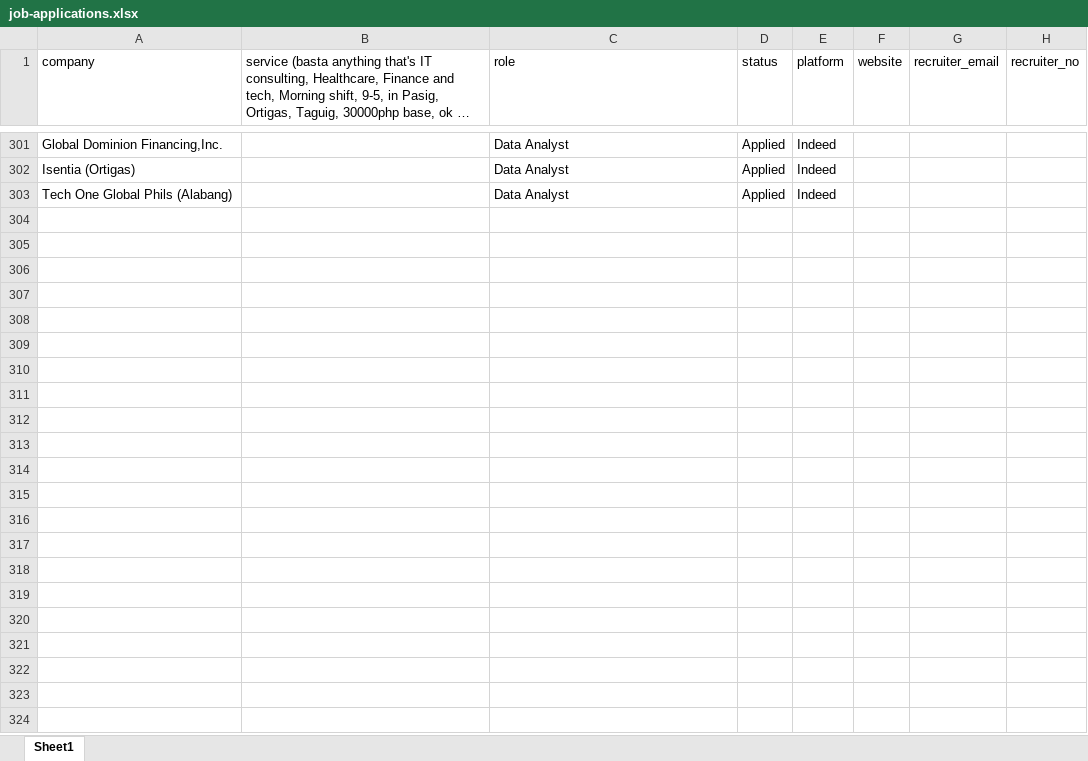
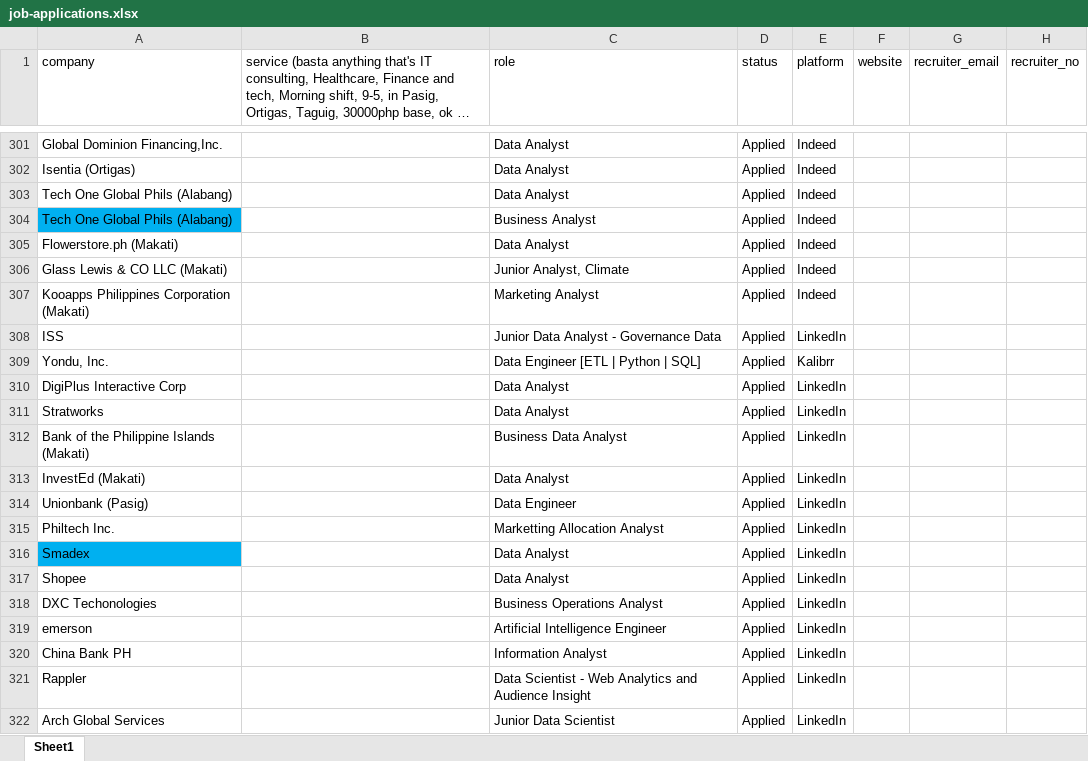
Before and after one commit to 08Aristodemus24/auto-job-app-sender, an Excel workbook: documents/job-applications.xlsx, sheet Sheet1, drawn as a sheet; only a part is shown, gaps mark what is left out; long unchanged cells end in …; values as stored, in another font and other column widths than the file's, no borders; the diff covers the shown part only; the diff names each change by its address in the sheet, - before the commit and + after, or states it on an @@ line.

```diff
--- a/documents/job-applications.xlsx (sheet Sheet1)
+++ b/documents/job-applications.xlsx (sheet Sheet1)
+row 304: Tech One Global Phils (Alabang) |  | Business Analyst | Applied | Indeed
+row 305: Flowerstore.ph (Makati) |  | Data Analyst | Applied | Indeed
+row 306: Glass Lewis & CO LLC (Makati) |  | Junior Analyst, Climate | Applied | Indeed
+row 307: Kooapps Philippines Corporation (Makati) |  | Marketing Analyst | Applied | Indeed
+row 308: ISS |  | Junior Data Analyst - Governance Data | Applied | LinkedIn
+row 309: Yondu, Inc. |  | Data Engineer [ETL | Python | SQL] | Applied | Kalibrr
+row 310: DigiPlus Interactive Corp |  | Data Analyst | Applied | LinkedIn
+row 311: Stratworks |  | Data Analyst | Applied | LinkedIn
+row 312: Bank of the Philippine Islands (Makati) |  | Business Data Analyst | Applied | LinkedIn
+row 313: InvestEd (Makati) |  | Data Analyst | Applied | LinkedIn
+row 314: Unionbank (Pasig) |  | Data Engineer | Applied | LinkedIn
+row 315: Philtech Inc. |  | Marketting Allocation Analyst | Applied | LinkedIn
+row 316: Smadex |  | Data Analyst | Applied | LinkedIn
+row 317: Shopee |  | Data Analyst | Applied | LinkedIn
+row 318: DXC Techonologies |  | Business Operations Analyst | Applied | LinkedIn
+row 319: emerson |  | Artificial Intelligence Engineer | Applied | LinkedIn
+row 320: China Bank PH |  | Information Analyst | Applied | LinkedIn
+row 321: Rappler |  | Data Scientist - Web Analytics and Audience Insight | Applied | LinkedIn
+row 322: Arch Global Services |  | Junior Data Scientist | Applied | LinkedIn
```
Also changed, not shown: 9 added rows elsewhere in this sheet, 5 other files.
